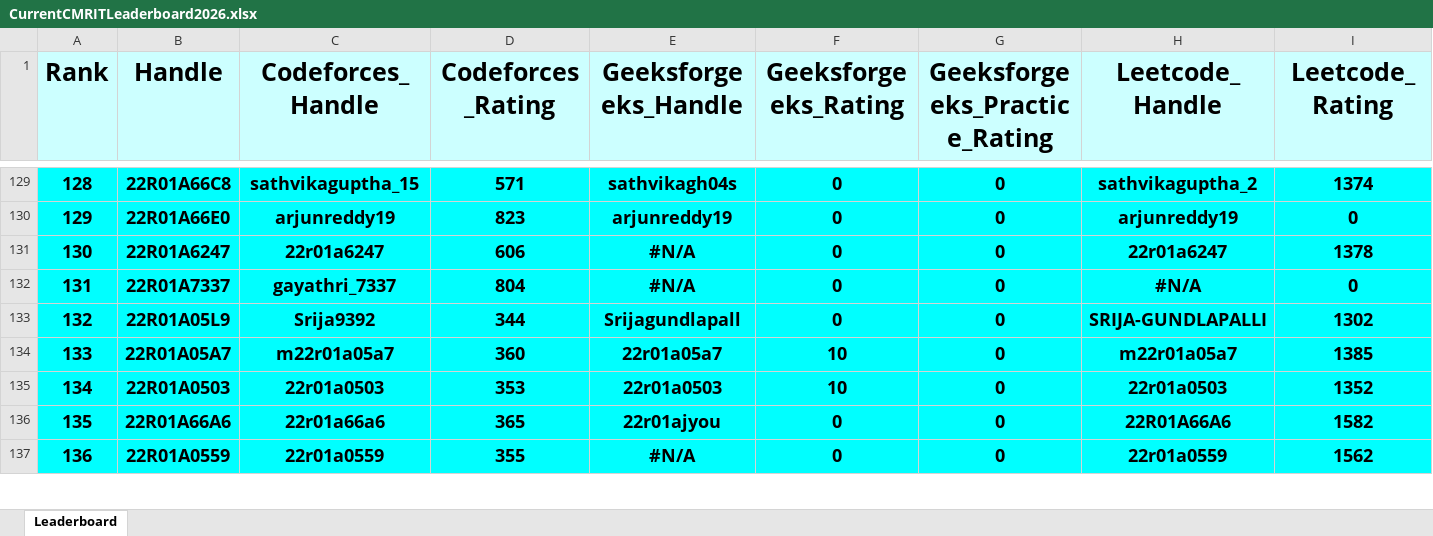
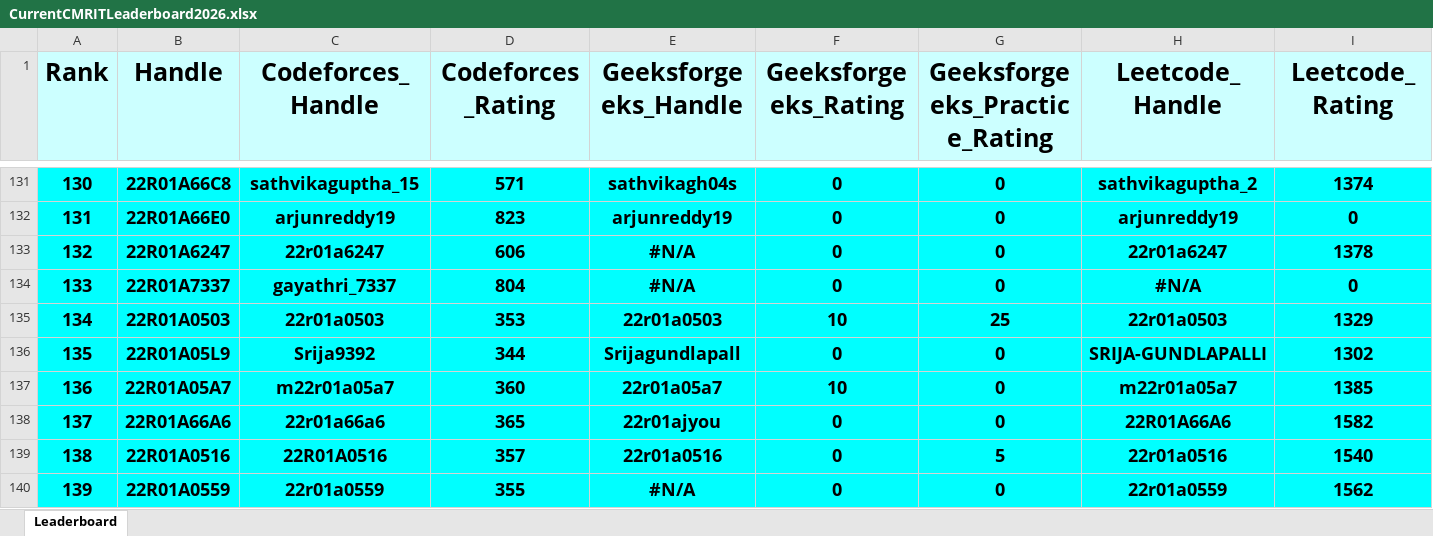
Before and after one commit to gabyah92/CMRIT2026Leaderboard, an Excel workbook: Leaderboards/CurrentCMRITLeaderboard2026.xlsx, sheet Leaderboard, drawn as a sheet; only a part is shown, gaps mark what is left out; values as stored, in another font and other column widths than the file's, no borders; removed rows and columns are numbered as before the commit, all else as after; rows hold the shown columns only; the diff covers the shown part only; the diff names each change by its address in the sheet, - before the commit and + after, or states it on an @@ line.

```diff
--- a/Leaderboards/CurrentCMRITLeaderboard2026.xlsx (sheet Leaderboard)
+++ b/Leaderboards/CurrentCMRITLeaderboard2026.xlsx (sheet Leaderboard)
@@ column A (Rank) renumbered between rows 19 and 990 @@
+row 135: 134 | 22R01A0503 | 22r01a0503 | 353 | 22r01a0503 | 10 | 25 | 22r01a0503 | 1329
-row 135: 134 | 22R01A0503 | 22r01a0503 | 353 | 22r01a0503 | 10 | 0 | 22r01a0503 | 1352
+row 139: 138 | 22R01A0516 | 22R01A0516 | 357 | 22r01a0516 | 0 | 5 | 22r01a0516 | 1540
```
Also changed, not shown: 27 added rows, 28 removed rows and 69 edited cells elsewhere in this sheet.
